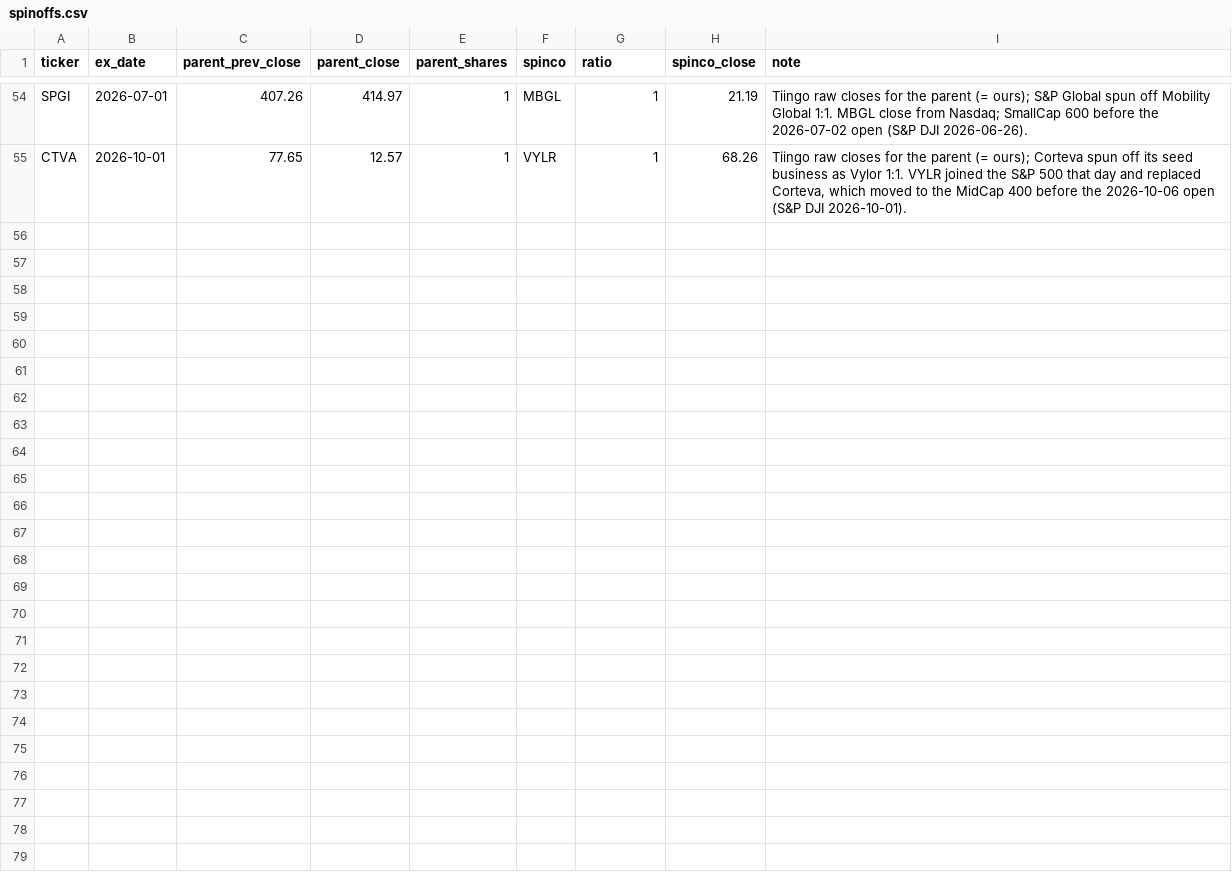
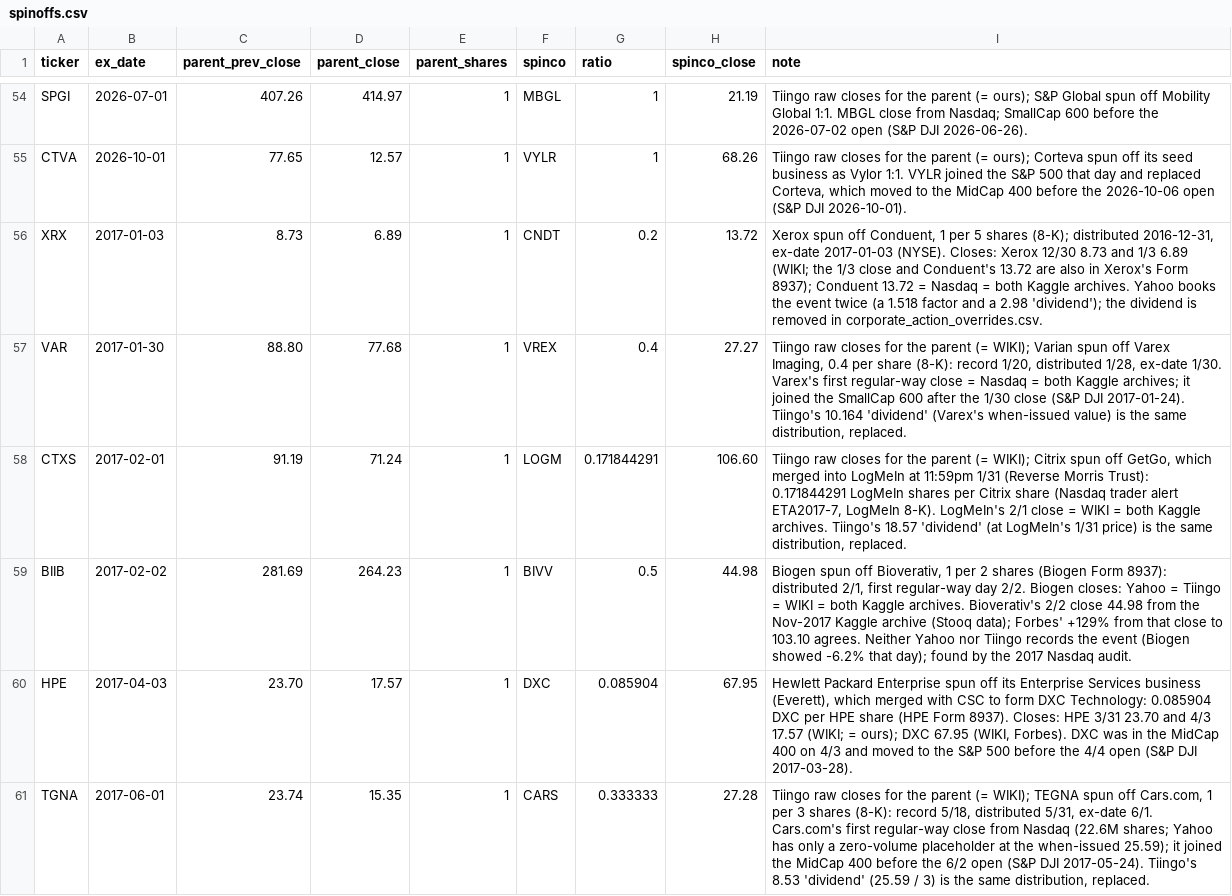
Before and after one commit to Johnbrick123/sp500-data, a CSV file: spinoffs.csv, drawn as a sheet; only a part is shown, gaps mark what is left out; the diff covers the shown part only; the diff names each change by its address in the sheet, - before the commit and + after, or states it on an @@ line.

```diff
--- a/spinoffs.csv
+++ b/spinoffs.csv
+row 56: XRX | 2017-01-03 | 8.73 | 6.89 | 1 | CNDT | 0.2 | 13.72 | Xerox spun off Conduent, 1 per 5 shares (8-K); distributed 2016-12-31, ex-date 2017-01-03 (NYSE). Closes: Xerox 12/30 8.73 and 1/3 6.89 (WIKI; the 1/3 close and Conduent's 13.72 are also in Xerox's Form 8937); Conduent 13.72 = Nasdaq = both Kaggle archives. Yahoo books the event twice (a 1.518 factor and a 2.98 'dividend'); the dividend is removed in corporate_action_overrides.csv.
+row 57: VAR | 2017-01-30 | 88.80 | 77.68 | 1 | VREX | 0.4 | 27.27 | Tiingo raw closes for the parent (= WIKI); Varian spun off Varex Imaging, 0.4 per share (8-K): record 1/20, distributed 1/28, ex-date 1/30. Varex's first regular-way close = Nasdaq = both Kaggle archives; it joined the SmallCap 600 after the 1/30 close (S&P DJI 2017-01-24). Tiingo's 10.164 'dividend' (Varex's when-issued value) is the same distribution, replaced.
+row 58: CTXS | 2017-02-01 | 91.19 | 71.24 | 1 | LOGM | 0.171844291 | 106.60 | Tiingo raw closes for the parent (= WIKI); Citrix spun off GetGo, which merged into LogMeIn at 11:59pm 1/31 (Reverse Morris Trust): 0.171844291 LogMeIn shares per Citrix share (Nasdaq trader alert ETA2017-7, LogMeIn 8-K). LogMeIn's 2/1 close = WIKI = both Kaggle archives. Tiingo's 18.57 'dividend' (at LogMeIn's 1/31 price) is the same distribution, replaced.
+row 59: BIIB | 2017-02-02 | 281.69 | 264.23 | 1 | BIVV | 0.5 | 44.98 | Biogen spun off Bioverativ, 1 per 2 shares (Biogen Form 8937): distributed 2/1, first regular-way day 2/2. Biogen closes: Yahoo = Tiingo = WIKI = both Kaggle archives. Bioverativ's 2/2 close 44.98 from the Nov-2017 Kaggle archive (Stooq data); Forbes' +129% from that close to 103.10 agrees. Neither Yahoo nor Tiingo records the event (Biogen showed -6.2% that day); found by the 2017 Nasdaq audit.
+row 60: HPE | 2017-04-03 | 23.70 | 17.57 | 1 | DXC | 0.085904 | 67.95 | Hewlett Packard Enterprise spun off its Enterprise Services business (Everett), which merged with CSC to form DXC Technology: 0.085904 DXC per HPE share (HPE Form 8937). Closes: HPE 3/31 23.70 and 4/3 17.57 (WIKI; = ours); DXC 67.95 (WIKI, Forbes). DXC was in the MidCap 400 on 4/3 and moved to the S&P 500 before the 4/4 open (S&P DJI 2017-03-28).
+row 61: TGNA | 2017-06-01 | 23.74 | 15.35 | 1 | CARS | 0.333333 | 27.28 | Tiingo raw closes for the parent (= WIKI); TEGNA spun off Cars.com, 1 per 3 shares (8-K): record 5/18, distributed 5/31, ex-date 6/1. Cars.com's first regular-way close from Nasdaq (22.6M shares; Yahoo has only a zero-volume placeholder at the when-issued 25.59); it joined the MidCap 400 before the 6/2 open (S&P DJI 2017-05-24). Tiingo's 8.53 'dividend' (25.59 / 3) is the same distribution, replaced.
```
Also changed, not shown: 5 added rows elsewhere in this file, corporate_action_overrides.csv, price_patches.csv, 3 other files.
